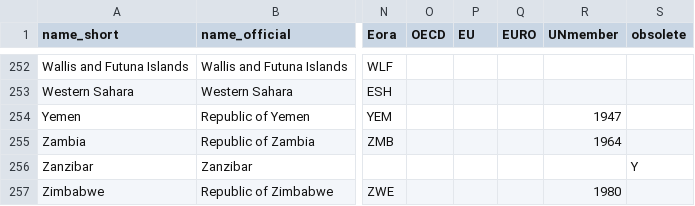
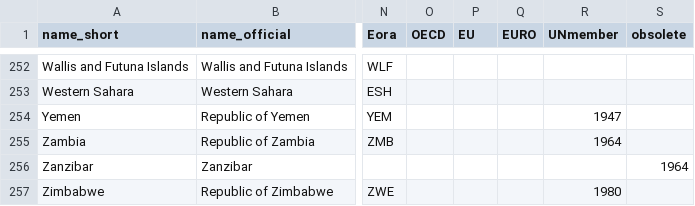
Before and after one commit to IndEcol/country_converter, a TSV file: country_converter/country_data.tsv, drawn as a sheet; only a part is shown, gaps mark what is left out; the diff covers the shown part only; the diff names each change by its address in the sheet, - before the commit and + after, or states it on an @@ line.

Commit message:
Change to obsolete year

```diff
--- a/country_converter/country_data.tsv
+++ b/country_converter/country_data.tsv
-S256 (obsolete): Y
+S256 (obsolete): 1964
```
Also changed, not shown: 5 edited cells elsewhere in this file.
